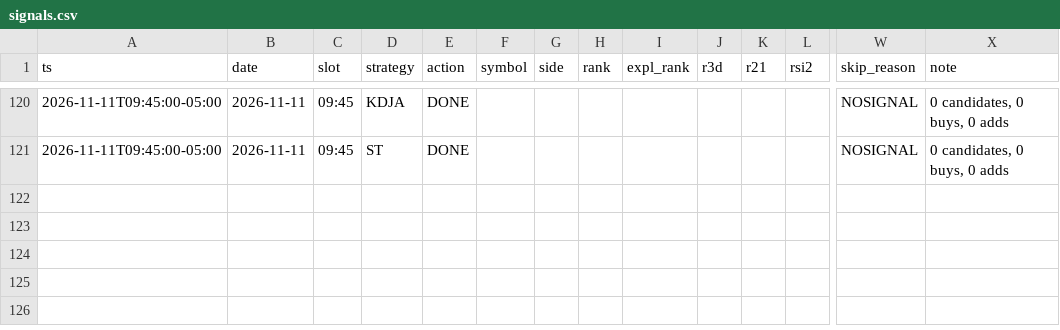
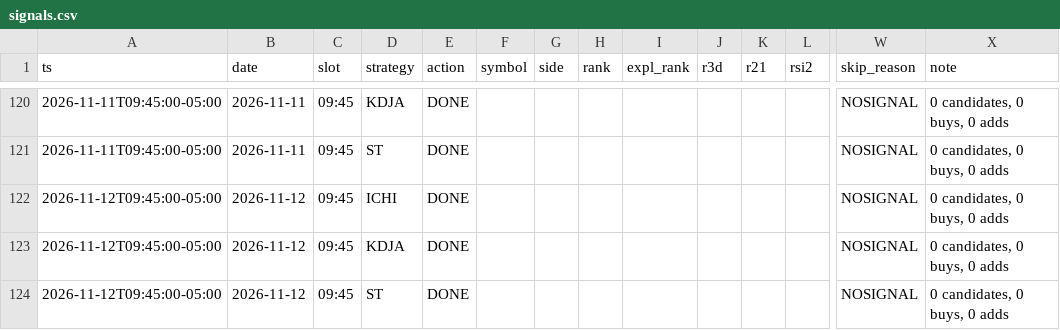
Before and after one commit to alwahedi-netizen/spx-0DTE-v1, a CSV file: data/stocks/signals.csv, drawn as a sheet; only a part is shown, gaps mark what is left out; rows hold the shown columns only; the diff names each change by its address in the sheet, - before the commit and + after, or states it on an @@ line.

```diff
--- a/data/stocks/signals.csv
+++ b/data/stocks/signals.csv
+row 122: 2026-11-12T09:45:00-05:00 | 2026-11-12 | 09:45 | ICHI | DONE |  |  |  |  |  |  |  | NOSIGNAL | 0 candidates, 0 buys, 0 adds
+row 123: 2026-11-12T09:45:00-05:00 | 2026-11-12 | 09:45 | KDJA | DONE |  |  |  |  |  |  |  | NOSIGNAL | 0 candidates, 0 buys, 0 adds
+row 124: 2026-11-12T09:45:00-05:00 | 2026-11-12 | 09:45 | ST | DONE |  |  |  |  |  |  |  | NOSIGNAL | 0 candidates, 0 buys, 0 adds
```
Also changed, not shown: data/paper/day.csv, data/paper/signals.csv, 2 other files.
